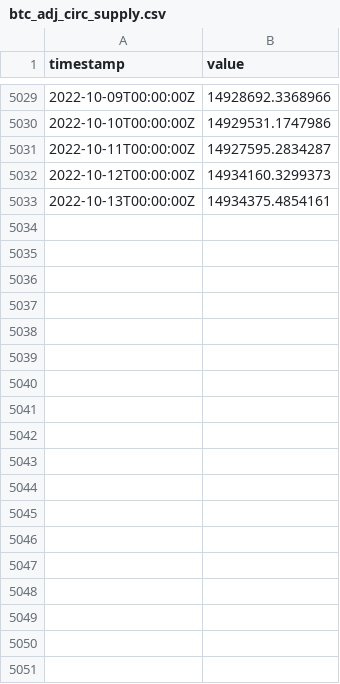
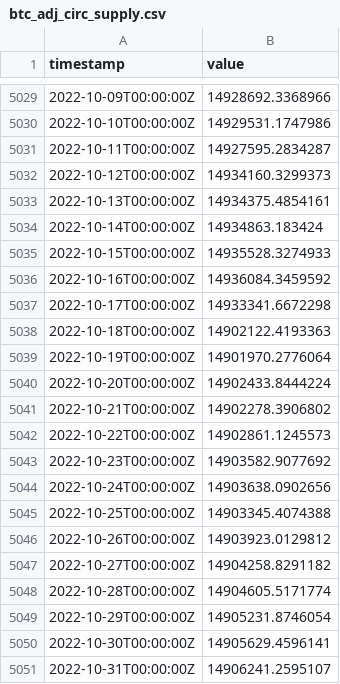
Before and after one commit to hwetsman/S2FG, a CSV file: btc_adj_circ_supply.csv, drawn as a sheet; only a part is shown, gaps mark what is left out.

Commit message:
Data: add data for oct 2022

```diff
--- a/btc_adj_circ_supply.csv
+++ b/btc_adj_circ_supply.csv
@@ -5033 +5033,19 @@ timestamp,value
 2022-10-13T00:00:00Z,14934375.4854161
+2022-10-14T00:00:00Z,14934863.183424
+2022-10-15T00:00:00Z,14935528.3274933
+2022-10-16T00:00:00Z,14936084.3459592
+2022-10-17T00:00:00Z,14933341.6672298
+2022-10-18T00:00:00Z,14902122.4193363
+2022-10-19T00:00:00Z,14901970.2776064
+2022-10-20T00:00:00Z,14902433.8444224
+2022-10-21T00:00:00Z,14902278.3906802
+2022-10-22T00:00:00Z,14902861.1245573
+2022-10-23T00:00:00Z,14903582.9077692
+2022-10-24T00:00:00Z,14903638.0902656
+2022-10-25T00:00:00Z,14903345.4074388
+2022-10-26T00:00:00Z,14903923.0129812
+2022-10-27T00:00:00Z,14904258.8291182
+2022-10-28T00:00:00Z,14904605.5171774
+2022-10-29T00:00:00Z,14905231.8746054
+2022-10-30T00:00:00Z,14905629.4596141
+2022-10-31T00:00:00Z,14906241.2595107
```
Also changed, not shown: blocks_by_month.csv, monthly_btc_price.csv.
